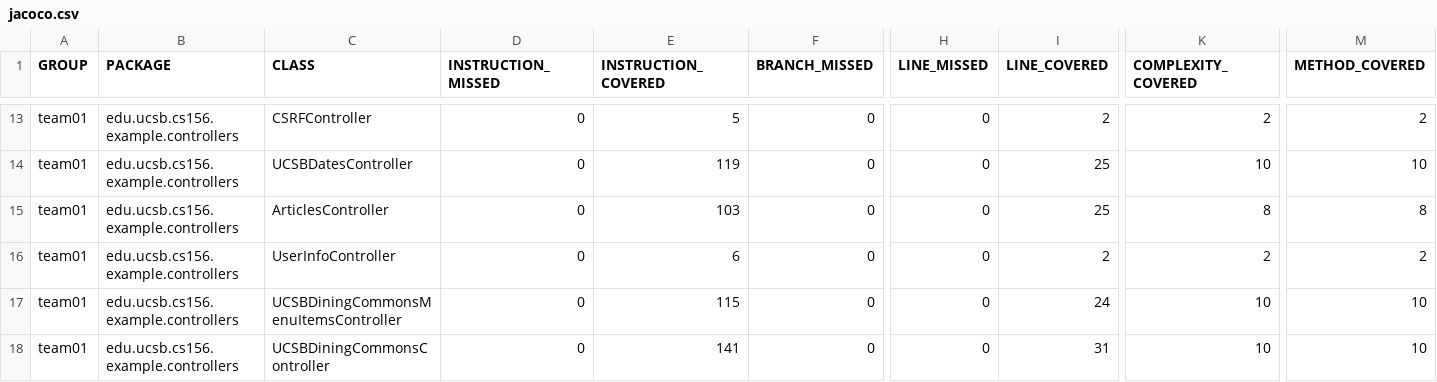
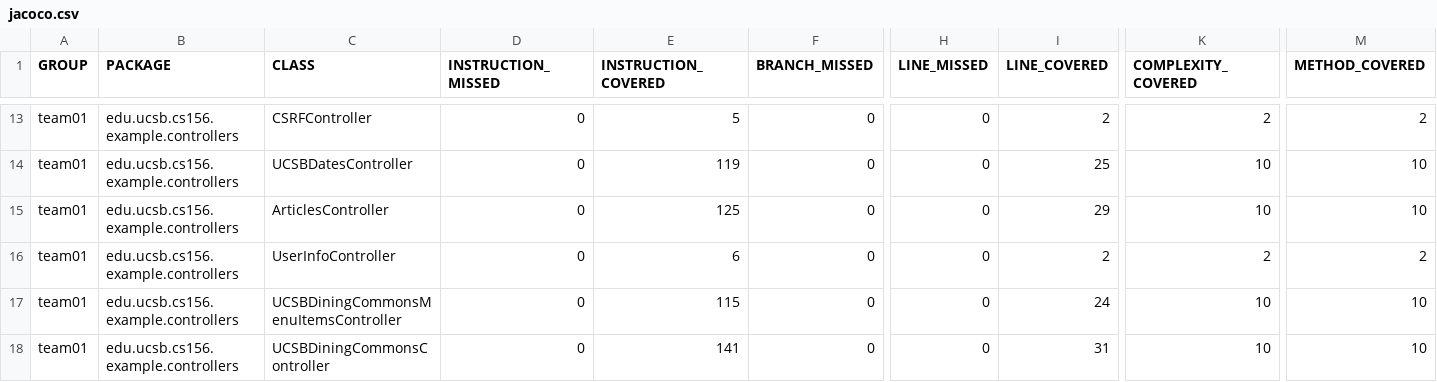
Before and after one commit to ucsb-cs156-s25/team01-s25-16, a CSV file: jacoco/jacoco.csv, drawn as a sheet; only a part is shown, gaps mark what is left out; the diff names each change by its address in the sheet, - before the commit and + after, or states it on an @@ line.

```diff
--- a/jacoco/jacoco.csv
+++ b/jacoco/jacoco.csv
-E15 (INSTRUCTION_COVERED): 103
+E15 (INSTRUCTION_COVERED): 125
-I15 (LINE_COVERED): 25
+I15 (LINE_COVERED): 29
-K15 (COMPLEXITY_COVERED): 8
+K15 (COMPLEXITY_COVERED): 10
-M15 (METHOD_COVERED): 8
+M15 (METHOD_COVERED): 10
```
Also changed, not shown: 7 other files.
